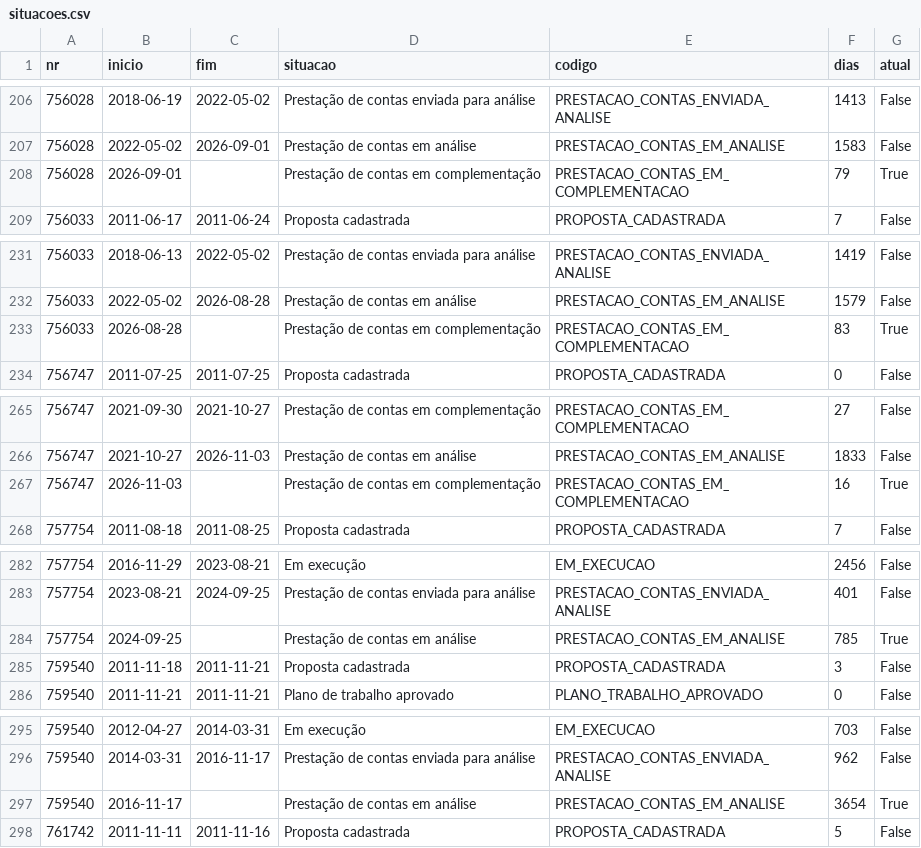
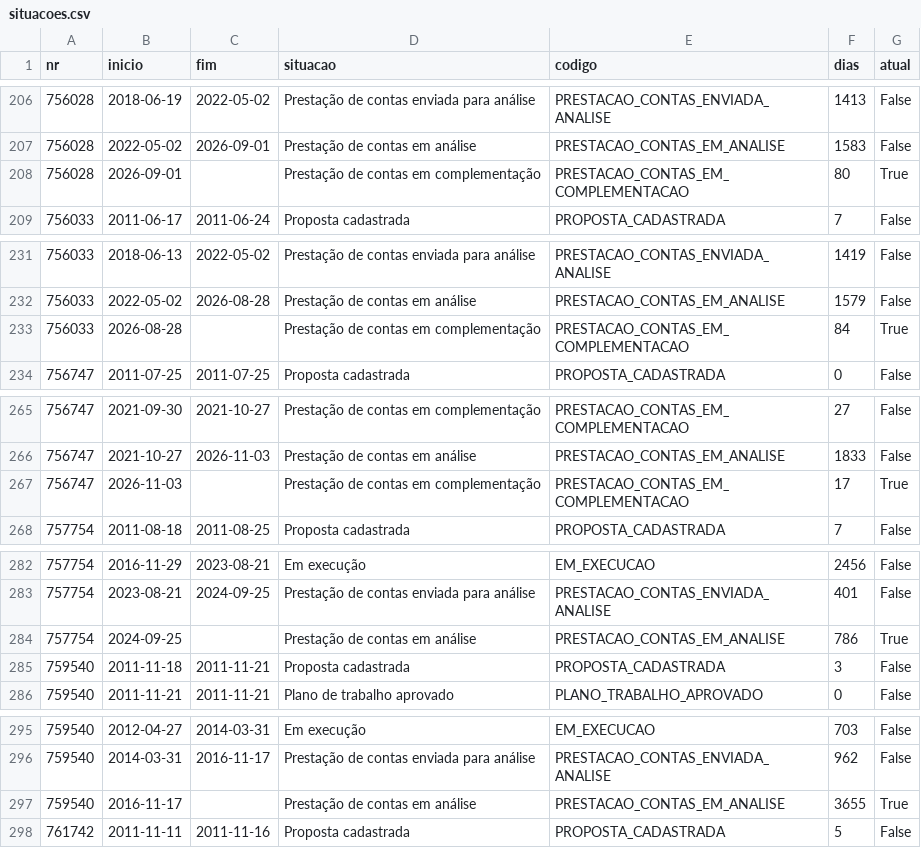
Before and after one commit to CleytonDM/painel-cisternas, a CSV file: dados/situacoes.csv, drawn as a sheet; only a part is shown, gaps mark what is left out; the diff covers the shown part only.

```diff
--- a/dados/situacoes.csv
+++ b/dados/situacoes.csv
@@ -207,3 +207,3 @@ nr,inicio,fim,situacao,codigo,dias,atual
 756028,2022-05-02,2026-09-01,Prestação de contas em análise,PRESTACAO_CONTAS_EM_ANALISE,1583,False
-756028,2026-09-01,,Prestação de contas em complementação,PRESTACAO_CONTAS_EM_COMPLEMENTACAO,79,True
+756028,2026-09-01,,Prestação de contas em complementação,PRESTACAO_CONTAS_EM_COMPLEMENTACAO,80,True
 756033,2011-06-17,2011-06-24,Proposta cadastrada,PROPOSTA_CADASTRADA,7,False
@@ -232,3 +232,3 @@ nr,inicio,fim,situacao,codigo,dias,atual
 756033,2022-05-02,2026-08-28,Prestação de contas em análise,PRESTACAO_CONTAS_EM_ANALISE,1579,False
-756033,2026-08-28,,Prestação de contas em complementação,PRESTACAO_CONTAS_EM_COMPLEMENTACAO,83,True
+756033,2026-08-28,,Prestação de contas em complementação,PRESTACAO_CONTAS_EM_COMPLEMENTACAO,84,True
 756747,2011-07-25,2011-07-25,Proposta cadastrada,PROPOSTA_CADASTRADA,0,False
@@ -266,3 +266,3 @@ nr,inicio,fim,situacao,codigo,dias,atual
 756747,2021-10-27,2026-11-03,Prestação de contas em análise,PRESTACAO_CONTAS_EM_ANALISE,1833,False
-756747,2026-11-03,,Prestação de contas em complementação,PRESTACAO_CONTAS_EM_COMPLEMENTACAO,16,True
+756747,2026-11-03,,Prestação de contas em complementação,PRESTACAO_CONTAS_EM_COMPLEMENTACAO,17,True
 757754,2011-08-18,2011-08-25,Proposta cadastrada,PROPOSTA_CADASTRADA,7,False
@@ -283,3 +283,3 @@ nr,inicio,fim,situacao,codigo,dias,atual
 757754,2023-08-21,2024-09-25,Prestação de contas enviada para análise,PRESTACAO_CONTAS_ENVIADA_ANALISE,401,False
-757754,2024-09-25,,Prestação de contas em análise,PRESTACAO_CONTAS_EM_ANALISE,785,True
+757754,2024-09-25,,Prestação de contas em análise,PRESTACAO_CONTAS_EM_ANALISE,786,True
 759540,2011-11-18,2011-11-21,Proposta cadastrada,PROPOSTA_CADASTRADA,3,False
@@ -296,3 +296,3 @@ nr,inicio,fim,situacao,codigo,dias,atual
 759540,2014-03-31,2016-11-17,Prestação de contas enviada para análise,PRESTACAO_CONTAS_ENVIADA_ANALISE,962,False
-759540,2016-11-17,,Prestação de contas em análise,PRESTACAO_CONTAS_EM_ANALISE,3654,True
+759540,2016-11-17,,Prestação de contas em análise,PRESTACAO_CONTAS_EM_ANALISE,3655,True
 761742,2011-11-11,2011-11-16,Proposta cadastrada,PROPOSTA_CADASTRADA,5,False
```
Also changed, not shown: 1 added row and 62 edited cells elsewhere in this file, dados/execucao.csv, dados/historico_saldo.csv, 5 other files.
